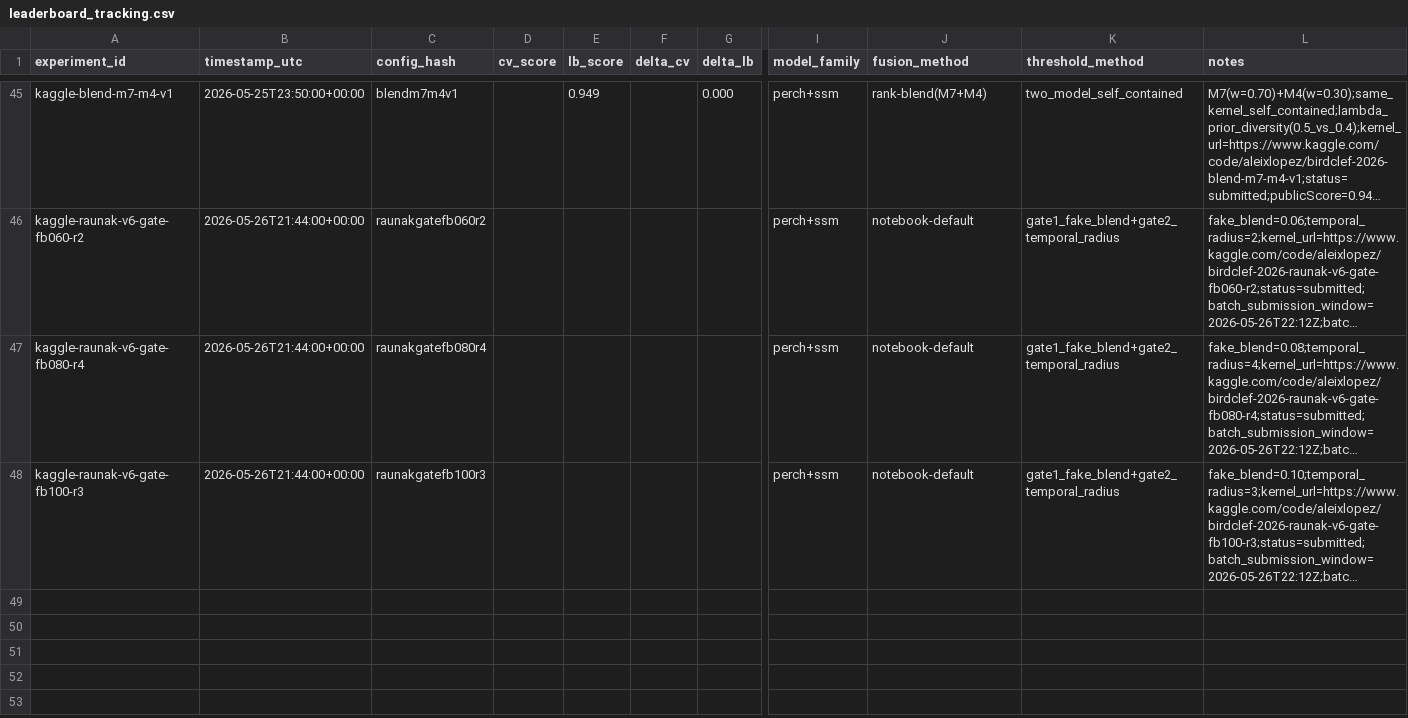
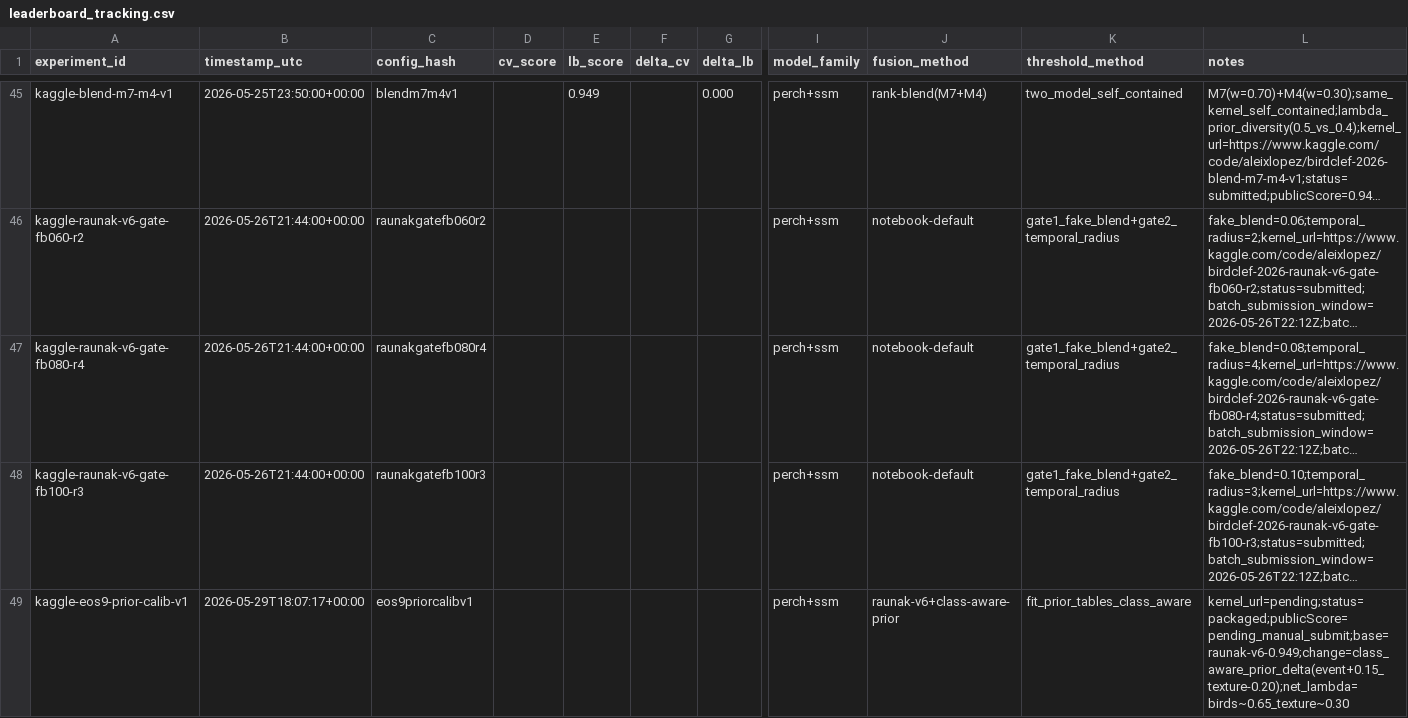
Before and after one commit to aleixlopezpascual/birdclef-2026, a CSV file: experiments/tracking/leaderboard_tracking.csv, drawn as a sheet; only a part is shown, gaps mark what is left out; long unchanged cells end in …; rows hold the shown columns only; the diff names each change by its address in the sheet, - before the commit and + after, or states it on an @@ line.

```diff
--- a/experiments/tracking/leaderboard_tracking.csv
+++ b/experiments/tracking/leaderboard_tracking.csv
+row 49: kaggle-eos9-prior-calib-v1 | 2026-05-29T18:07:17+00:00 | eos9priorcalibv1 |  |  |  |  | perch+ssm | raunak-v6+class-aware-prior | fit_prior_tables_class_aware | kernel_url=pending;status=packaged;publicScore=pending_manual_submit;base=raunak-v6-0.949;change=class_aware_prior_delta(event+0.15_texture-0.20);net_lambda=birds~0.65_texture~0.30
```
Also changed, not shown: experiments/tracking/experiment_registry.csv, 3 other files.
